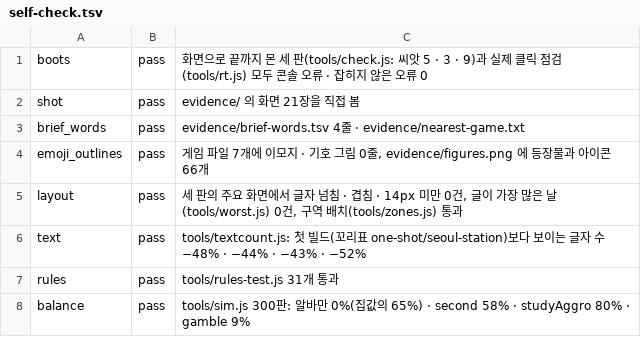
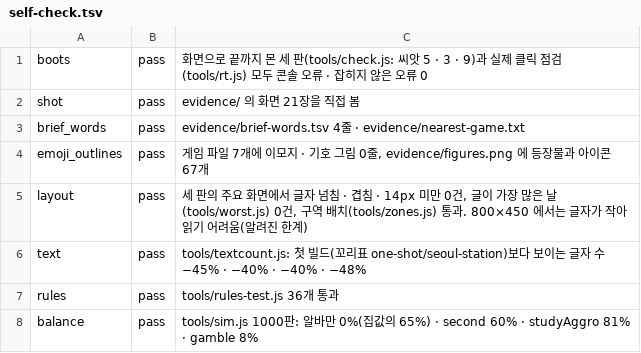
Before and after one commit to yeo-develop/kw-game, a TSV file: prototypes/seoul-station/evidence/self-check.tsv, drawn as a sheet.

```diff
--- a/prototypes/seoul-station/evidence/self-check.tsv
+++ b/prototypes/seoul-station/evidence/self-check.tsv
@@ -3,6 +3,6 @@ shot	pass	evidence/ 의 화면 21장을 직접 봄
 brief_words	pass	evidence/brief-words.tsv 4줄 · evidence/nearest-game.txt
-emoji_outlines	pass	게임 파일 7개에 이모지 · 기호 그림 0줄, evidence/figures.png 에 등장물과 아이콘 66개
-layout	pass	세 판의 주요 화면에서 글자 넘침 · 겹침 · 14px 미만 0건, 글이 가장 많은 날(tools/worst.js) 0건, 구역 배치(tools/zones.js) 통과
-text	pass	tools/textcount.js: 첫 빌드(꼬리표 one-shot/seoul-station)보다 보이는 글자 수 −48% · −44% · −43% · −52%
-rules	pass	tools/rules-test.js 31개 통과
-balance	pass	tools/sim.js 300판: 알바만 0%(집값의 65%) · second 58% · studyAggro 80% · gamble 9%
+emoji_outlines	pass	게임 파일 7개에 이모지 · 기호 그림 0줄, evidence/figures.png 에 등장물과 아이콘 67개
+layout	pass	세 판의 주요 화면에서 글자 넘침 · 겹침 · 14px 미만 0건, 글이 가장 많은 날(tools/worst.js) 0건, 구역 배치(tools/zones.js) 통과. 800×450 에서는 글자가 작아 읽기 어려움(알려진 한계)
+text	pass	tools/textcount.js: 첫 빌드(꼬리표 one-shot/seoul-station)보다 보이는 글자 수 −45% · −40% · −40% · −48%
+rules	pass	tools/rules-test.js 36개 통과
+balance	pass	tools/sim.js 1000판: 알바만 0%(집값의 65%) · second 60% · studyAggro 81% · gamble 8%
```
Also changed, not shown: prototypes/seoul-station/evidence/checklist.tsv, 35 other files.
